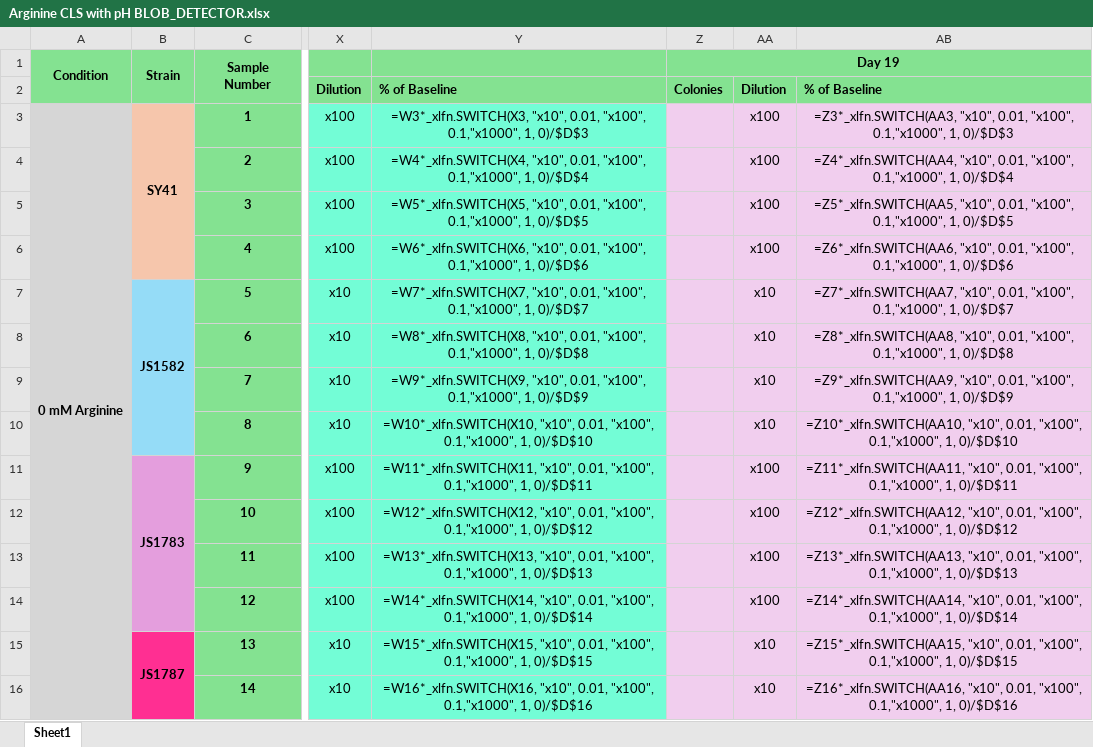
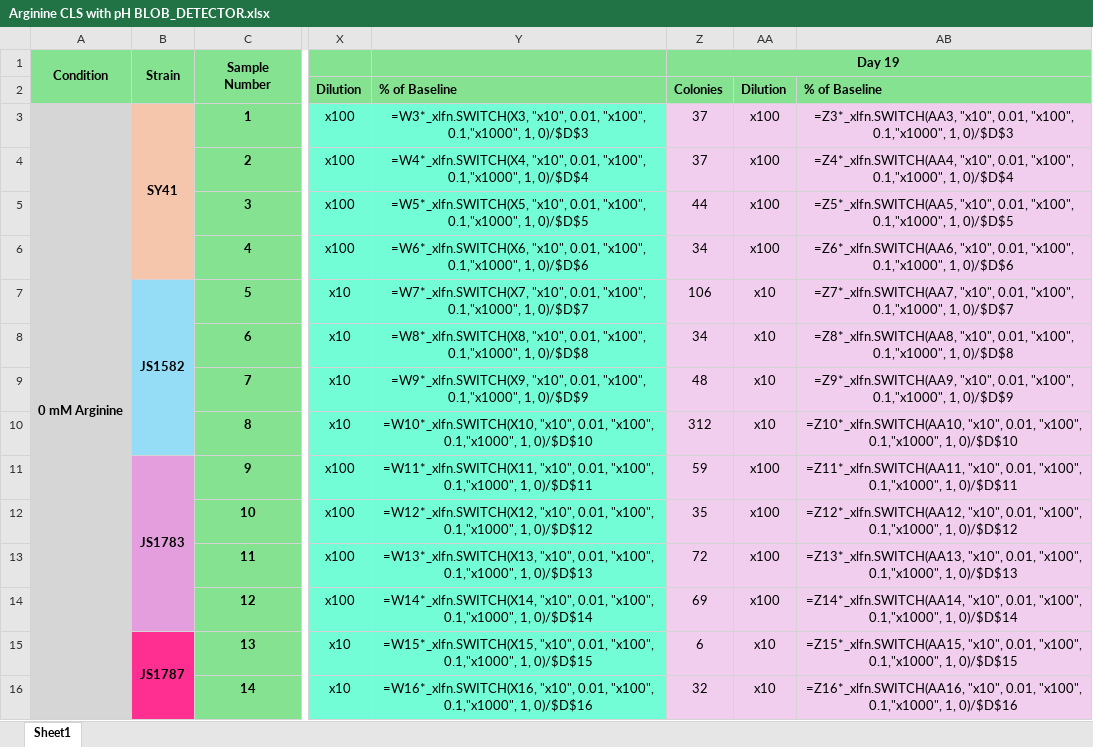
Before and after one commit to AdamW78/Blob-Counter, an Excel workbook: Arginine CLS with pH BLOB_DETECTOR.xlsx, sheet Sheet1, drawn as a sheet; only a part is shown, gaps mark what is left out; values as stored, in another font and other column widths than the file's, no borders; formulas without a stored value are shown as written; the diff covers the shown part only; the diff names each change by its address in the sheet, - before the commit and + after, or states it on an @@ line.

```diff
--- a/Arginine CLS with pH BLOB_DETECTOR.xlsx (sheet Sheet1)
+++ b/Arginine CLS with pH BLOB_DETECTOR.xlsx (sheet Sheet1)
-Z3:Z4: (empty)
+Z3:Z4: 37
-Z5: (empty)
+Z5: 44
-Z6: (empty)
+Z6: 34
-Z7: (empty)
+Z7: 106
-Z8: (empty)
+Z8: 34
-Z9: (empty)
+Z9: 48
-Z10: (empty)
+Z10: 312
-Z11: (empty)
+Z11: 59
-Z12: (empty)
+Z12: 35
-Z13: (empty)
+Z13: 72
-Z14: (empty)
+Z14: 69
-Z15: (empty)
+Z15: 6
-Z16: (empty)
+Z16: 32
```
Also changed, not shown: 18 edited cells elsewhere in this sheet, Arginine CLS with pH EMPTY INPUT SHEET.xlsx, 34 other files.
